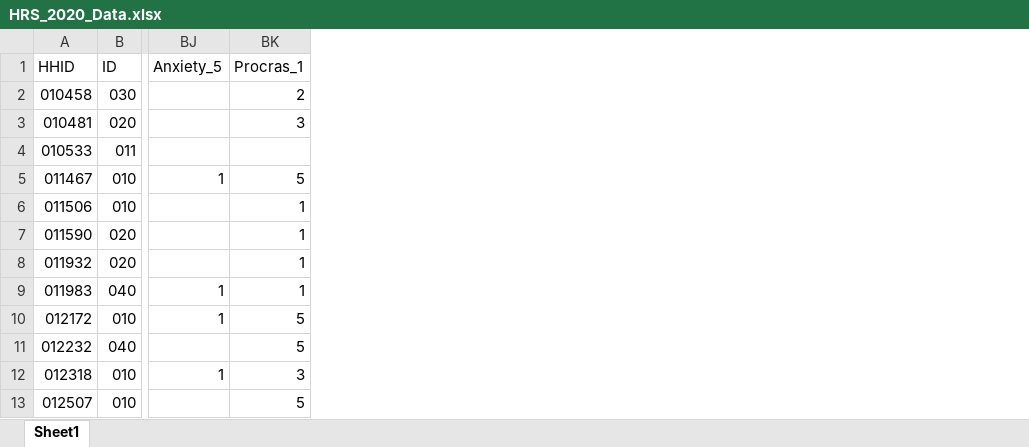
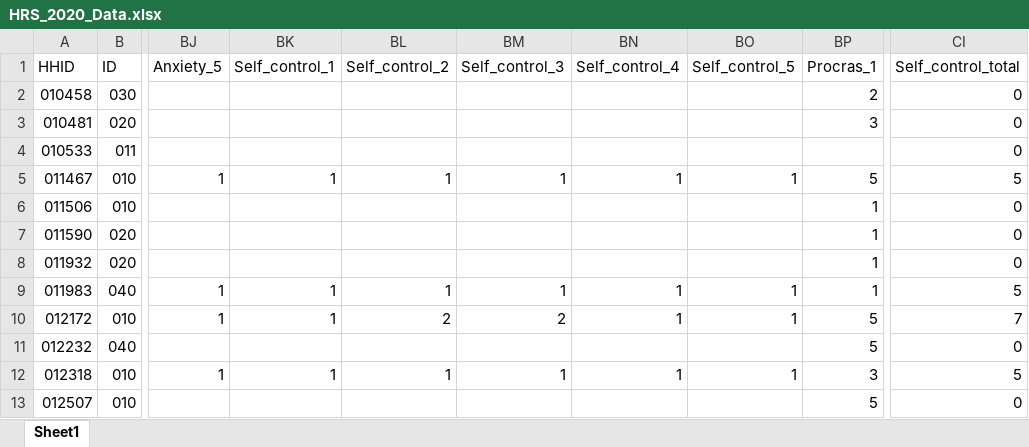
Before and after one commit to C-Monaghan/Individual-Project, an Excel workbook: 01__Data/02__Processed_data/HRS_2020_Data.xlsx, sheet Sheet1, drawn as a sheet; only a part is shown, gaps mark what is left out; values as stored, in another font and other column widths than the file's, no cell formats; the diff names each change by its address in the sheet, - before the commit and + after, or states it on an @@ line.

```diff
--- a/01__Data/02__Processed_data/HRS_2020_Data.xlsx (sheet Sheet1)
+++ b/01__Data/02__Processed_data/HRS_2020_Data.xlsx (sheet Sheet1)
+column BK (Self_control_1), rows 5-12: 1 |  |  |  | 1 | 1 |  | 1
+column BL (Self_control_2), rows 5-12: 1 |  |  |  | 1 | 2 |  | 1
+column BM (Self_control_3), rows 5-12: 1 |  |  |  | 1 | 2 |  | 1
+column BN (Self_control_4), rows 5-12: 1 |  |  |  | 1 | 1 |  | 1
+column BO (Self_control_5), rows 5-12: 1 |  |  |  | 1 | 1 |  | 1
+column CI (Self_control_total), rows 2-13: 0 | 0 | 0 | 5 | 0 | 0 | 0 | 5 | 7 | 0 | 5 | 0
```
Also changed, not shown: cell formats, 7 other files.
